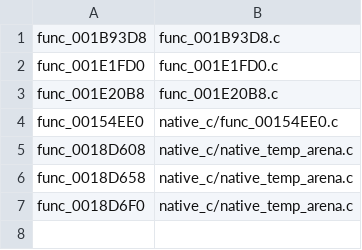
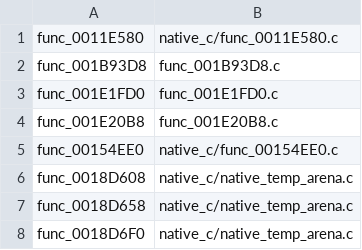
Before and after one commit to OpenThievius/OpenThievius, a TSV file: port/game/sly1-us/hand/overrides.tsv, drawn as a sheet; the diff names each change by its address in the sheet, - before the commit and + after, or states it on an @@ line.

Commit message:
fix(port): activate Sly object factory backfill

```diff
--- a/port/game/sly1-us/hand/overrides.tsv
+++ b/port/game/sly1-us/hand/overrides.tsv
+row 1: func_0011E580 | native_c/func_0011E580.c
```
Also changed, not shown: 3 other files.
